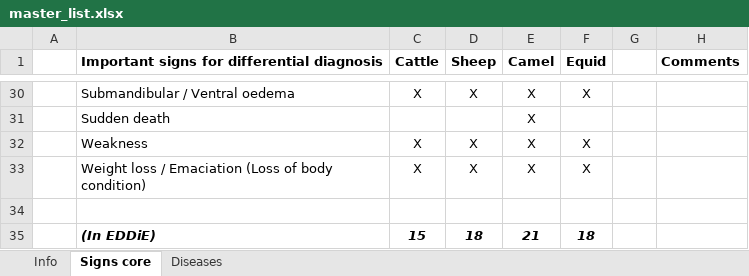
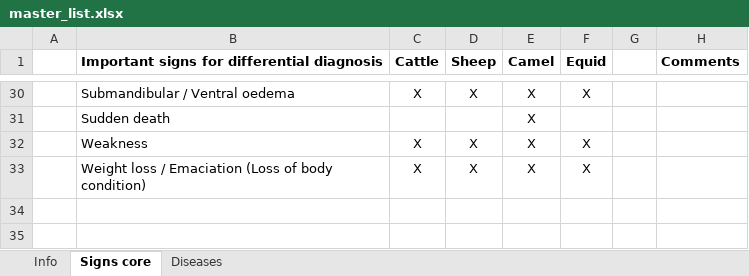
Before and after one commit to drgennaroimperatore/AnimalDiseaseQueryWebPage, an Excel workbook: AnimalDiseaseQueryWebApp/Files/master_list.xlsx, sheet Signs core, drawn as a sheet; only a part is shown, gaps mark what is left out; values as stored, in another font and other column widths than the file's, no borders; the diff names each change by its address in the sheet, - before the commit and + after, or states it on an @@ line.

Commit message:
further progress on signs

```diff
--- a/AnimalDiseaseQueryWebApp/Files/master_list.xlsx (sheet Signs core)
+++ b/AnimalDiseaseQueryWebApp/Files/master_list.xlsx (sheet Signs core)
-row 34: (empty)
-row 35:  | (In EDDiE) | 15 | 18 | 21 | 18
```
Also changed, not shown: 1 other file.
